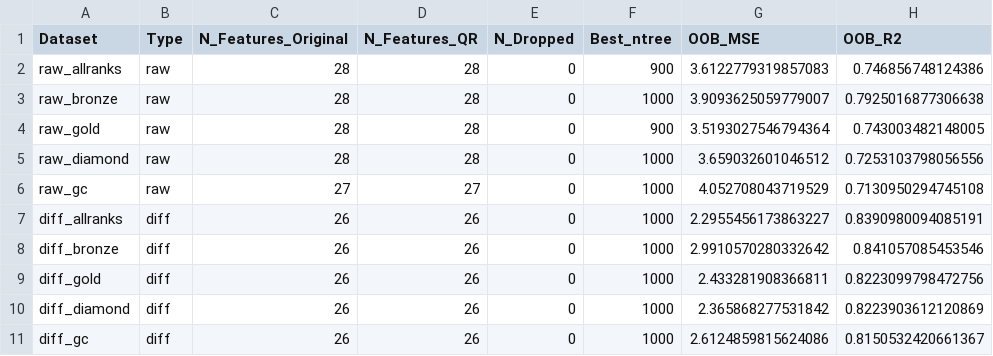
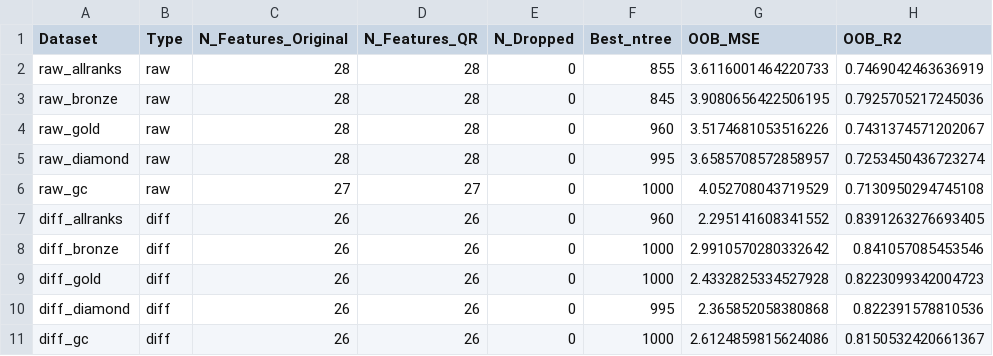
Before and after one commit to Lunar-Vibes/Project_Reproducible_Research, a CSV file: RR/outputs/ntree_optimization_summary.csv, drawn as a sheet.

```diff
--- a/RR/outputs/ntree_optimization_summary.csv
+++ b/RR/outputs/ntree_optimization_summary.csv
@@ -1,11 +1,11 @@
 Dataset,Type,N_Features_Original,N_Features_QR,N_Dropped,Best_ntree,OOB_MSE,OOB_R2
-raw_allranks,raw,28,28,0,900,3.6122779319857083,0.746856748124386
-raw_bronze,raw,28,28,0,1000,3.9093625059779007,0.7925016877306638
-raw_gold,raw,28,28,0,900,3.5193027546794364,0.743003482148005
-raw_diamond,raw,28,28,0,1000,3.659032601046512,0.7253103798056556
+raw_allranks,raw,28,28,0,855,3.6116001464220733,0.7469042463636919
+raw_bronze,raw,28,28,0,845,3.9080656422506195,0.7925705217245036
+raw_gold,raw,28,28,0,960,3.5174681053516226,0.7431374571202067
+raw_diamond,raw,28,28,0,995,3.6585708572858957,0.7253450436723274
 raw_gc,raw,27,27,0,1000,4.052708043719529,0.7130950294745108
-diff_allranks,diff,26,26,0,1000,2.2955456173863227,0.8390980094085191
+diff_allranks,diff,26,26,0,960,2.295141608341552,0.8391263276693405
 diff_bronze,diff,26,26,0,1000,2.9910570280332642,0.841057085453546
-diff_gold,diff,26,26,0,1000,2.433281908366811,0.8223099798472756
-diff_diamond,diff,26,26,0,1000,2.365868277531842,0.8223903612120869
+diff_gold,diff,26,26,0,1000,2.4332825334527928,0.8223099342004723
+diff_diamond,diff,26,26,0,995,2.365852058380868,0.822391578810536
 diff_gc,diff,26,26,0,1000,2.6124859815624086,0.8150532420661367
```
Also changed, not shown: 8 other files.
